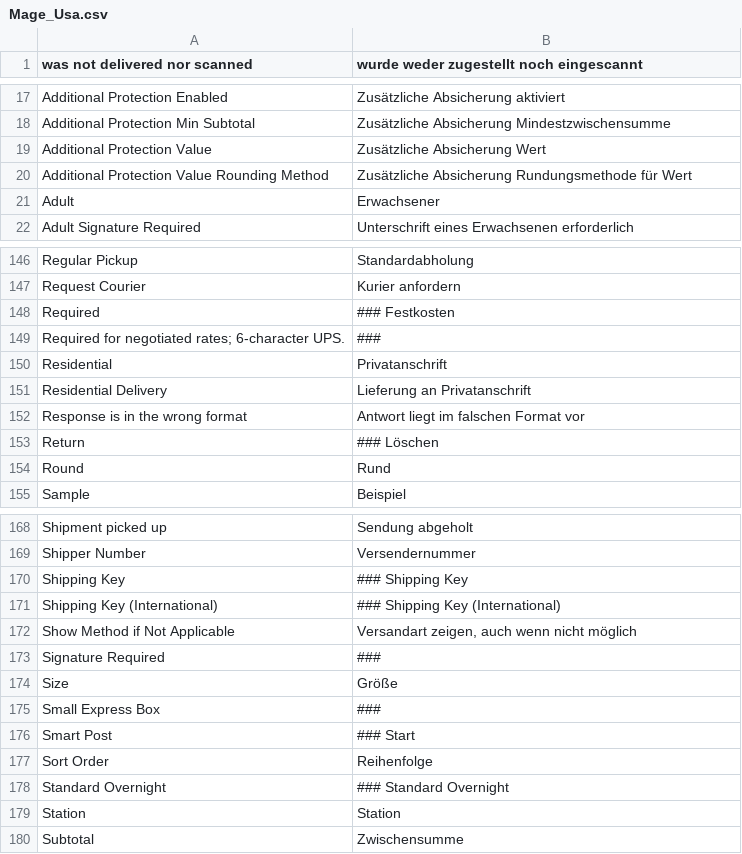
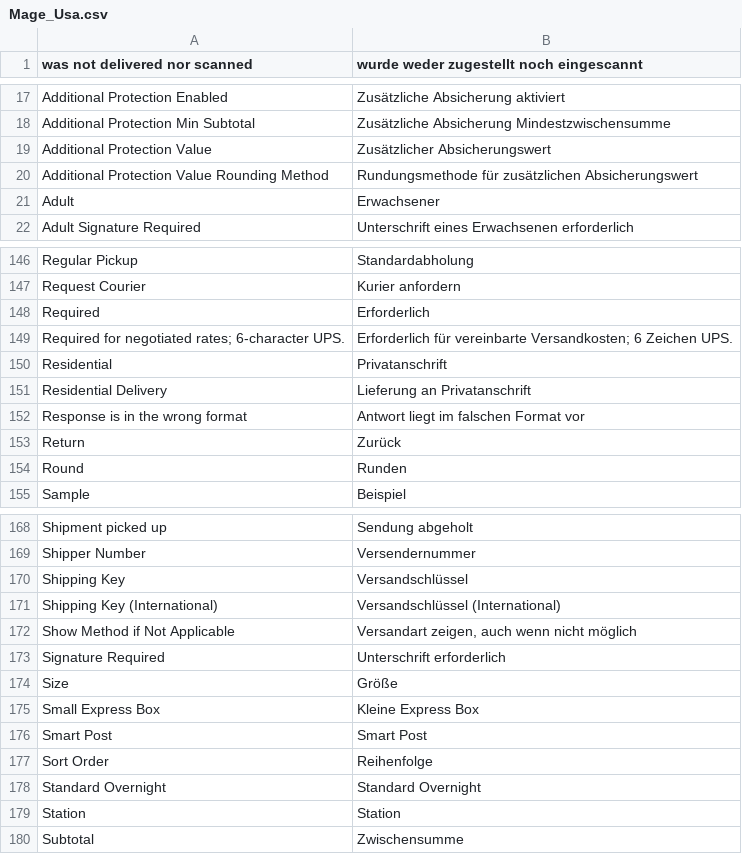
Before and after one commit to riconeitzel/German_LocalePack_de_DE, a CSV file: app/locale/de_DE/Mage_Usa.csv, drawn as a sheet; only a part is shown, gaps mark what is left out; the diff covers the shown part only.

```diff
--- a/app/locale/de_DE/Mage_Usa.csv
+++ b/app/locale/de_DE/Mage_Usa.csv
@@ -18,4 +18,4 @@
 "Additional Protection Min Subtotal","Zusätzliche Absicherung Mindestzwischensumme"
-"Additional Protection Value","Zusätzliche Absicherung Wert"
-"Additional Protection Value Rounding Method","Zusätzliche Absicherung Rundungsmethode für Wert"
+"Additional Protection Value","Zusätzlicher Absicherungswert"
+"Additional Protection Value Rounding Method","Rundungsmethode für zusätzlichen Absicherungswert"
 "Adult","Erwachsener"
@@ -147,4 +147,4 @@
 "Request Courier","Kurier anfordern"
-"Required","### Festkosten"
-"Required for negotiated rates; 6-character UPS.","###"
+"Required","Erforderlich"
+"Required for negotiated rates; 6-character UPS.","Erforderlich für vereinbarte Versandkosten; 6 Zeichen UPS."
 "Residential","Privatanschrift"
@@ -152,4 +152,4 @@
 "Response is in the wrong format","Antwort liegt im falschen Format vor"
-"Return","### Löschen"
-"Round","Rund"
+"Return","Zurück"
+"Round","Runden"
 "Sample","Beispiel"
@@ -169,11 +169,11 @@
 "Shipper Number","Versendernummer"
-"Shipping Key","### Shipping Key"
-"Shipping Key (International)","### Shipping Key (International)"
+"Shipping Key","Versandschlüssel"
+"Shipping Key (International)","Versandschlüssel (International)"
 "Show Method if Not Applicable","Versandart zeigen, auch wenn nicht möglich"
-"Signature Required","###"
+"Signature Required","Unterschrift erforderlich"
 "Size","Größe"
-"Small Express Box","###"
-"Smart Post","### Start"
+"Small Express Box","Kleine Express Box"
+"Smart Post","Smart Post"
 "Sort Order","Reihenfolge"
-"Standard Overnight","### Standard Overnight"
+"Standard Overnight","Standard Overnight"
 "Station","Station"
```
Also changed, not shown: 48 edited cells elsewhere in this file.
